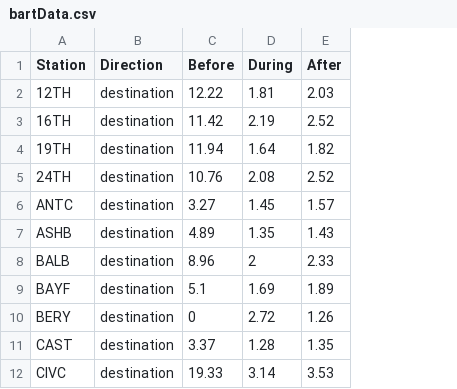
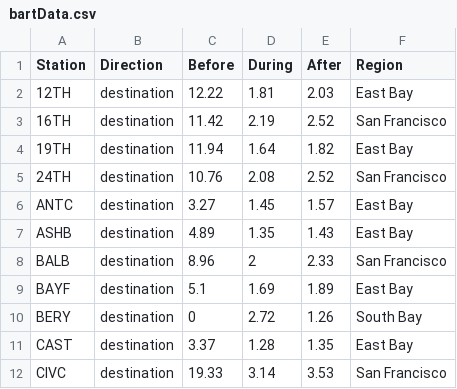
Before and after one commit to zoebaker/BARTvis, a CSV file: bartData.csv, drawn as a sheet; only a part is shown; the diff names each change by its address in the sheet, - before the commit and + after, or states it on an @@ line.

```diff
--- a/bartData.csv
+++ b/bartData.csv
+column F (Region), rows 2-12: East Bay | San Francisco | East Bay | San Francisco | East Bay | East Bay | San Francisco | East Bay | South Bay | East Bay | San Francisco
```
Also changed, not shown: 3 other files.
